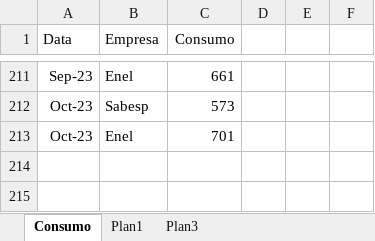
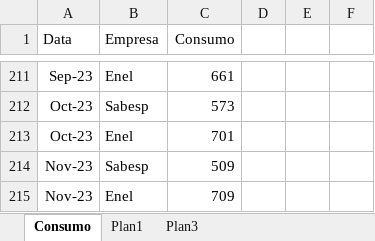
Before and after one commit to EdisonNunes/ConsumoCondominio, an Excel workbook: ConsumoCond.xlsx, sheet Consumo, drawn as a sheet; only a part is shown, gaps mark what is left out; values as stored, in another font and other column widths than the file's, no borders; the diff names each change by its address in the sheet, - before the commit and + after, or states it on an @@ line.

Commit message:
Add files via upload

```diff
--- a/ConsumoCond.xlsx (sheet Consumo)
+++ b/ConsumoCond.xlsx (sheet Consumo)
+row 214: Nov-23 | Sabesp | 509
+row 215: Nov-23 | Enel | 709
```
Also changed, not shown: charts or pictures.
